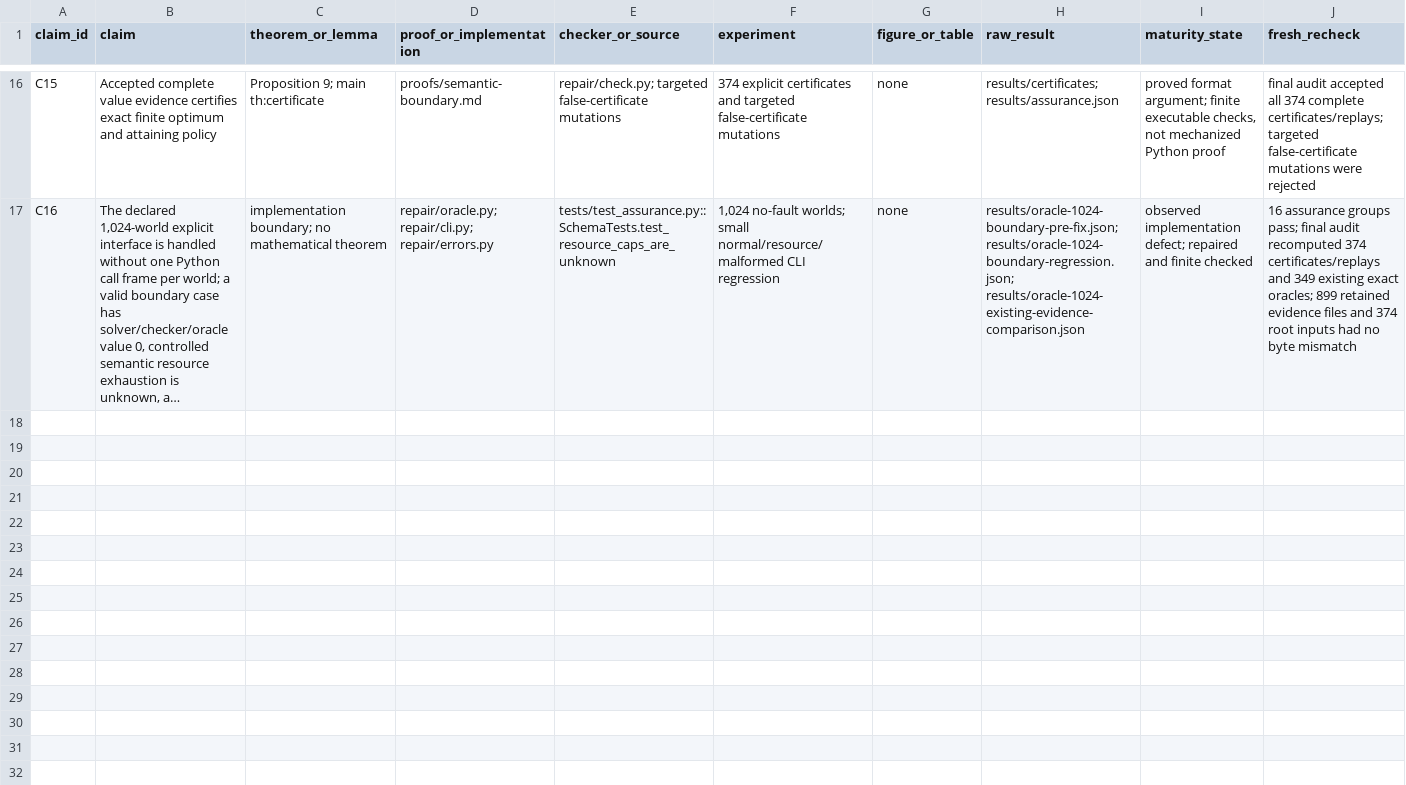
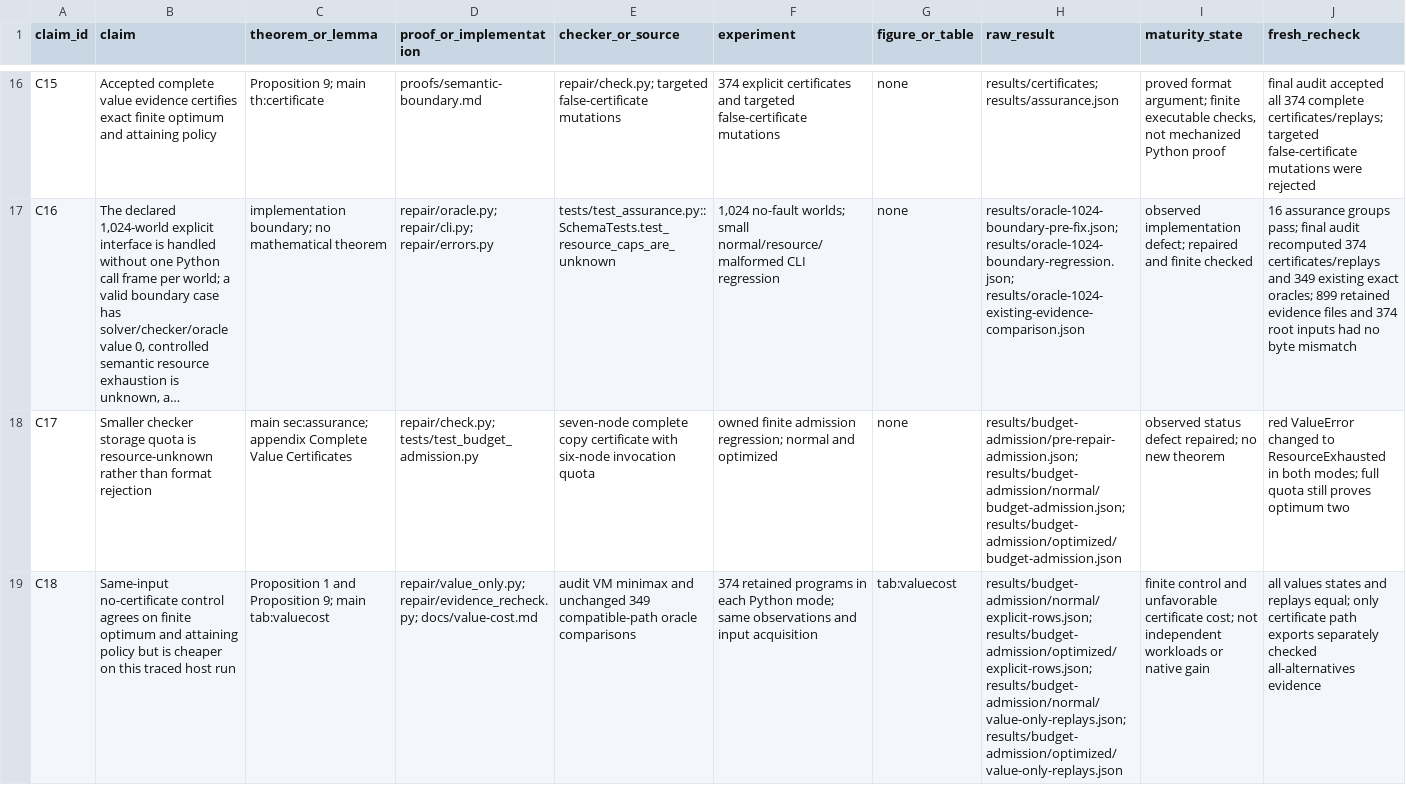
Before and after one commit to Haoyi-Zhang/RepairLimits, a CSV file: claim_evidence_ledger.csv, drawn as a sheet; only a part is shown, gaps mark what is left out; long unchanged cells end in …; the diff covers the shown part only; the diff names each change by its address in the sheet, - before the commit and + after, or states it on an @@ line.

Commit message:
Align research implementation, results and documentation

```diff
--- a/claim_evidence_ledger.csv
+++ b/claim_evidence_ledger.csv
+row 18: C17 | Smaller checker storage quota is resource-unknown rather than format rejection | main sec:assurance; appendix Complete Value Certificates | repair/check.py; tests/test_budget_admission.py | seven-node complete copy certificate with six-node invocation quota | owned finite admission regression; normal and optimized | none | results/budget-admission/pre-repair-admission.json; results/budget-admission/normal/budget-admission.json; results/budget-admission/optimized/budget-admission.json | observed status defect repaired; no new theorem | red ValueError changed to ResourceExhausted in both modes; full quota still proves optimum two
+row 19: C18 | Same-input no-certificate control agrees on finite optimum and attaining policy but is cheaper on this traced host run | Proposition 1 and Proposition 9; main tab:valuecost | repair/value_only.py; repair/evidence_recheck.py; docs/value-cost.md | audit VM minimax and unchanged 349 compatible-path oracle comparisons | 374 retained programs in each Python mode; same observations and input acquisition | tab:valuecost | results/budget-admission/normal/explicit-rows.json; results/budget-admission/optimized/explicit-rows.json; results/budget-admission/normal/value-only-replays.json; results/budget-admission/optimized/value-only-replays.json | finite control and unfavorable certificate cost; not independent workloads or native gain | all values states and replays equal; only certificate path exports separately checked all-alternatives evidence
```
Also changed, not shown: 1 added row elsewhere in this file, 30 other files.
